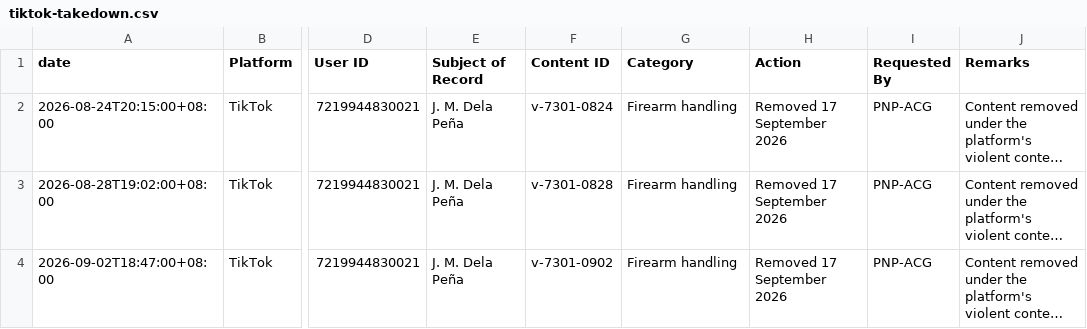
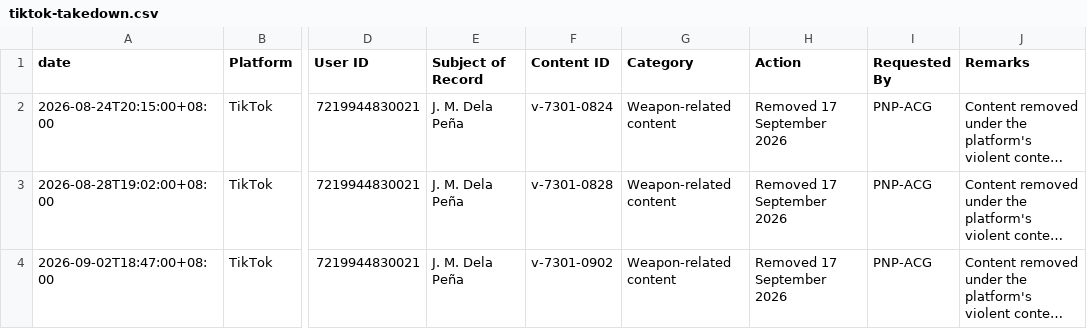
Before and after one commit to testpilot8105/barghest, a CSV file: data/scenario-a/sources/tiktok-takedown.csv, drawn as a sheet; only a part is shown, gaps mark what is left out; long unchanged cells end in …; the diff names each change by its address in the sheet, - before the commit and + after, or states it on an @@ line.

Commit message:
BARGHEST case files A: audit fixes, the deleting account is Vesper_Krael, stream timing, TikTok category, answer wording

```diff
--- a/data/scenario-a/sources/tiktok-takedown.csv
+++ b/data/scenario-a/sources/tiktok-takedown.csv
-G2:G4 (Category): Firearm handling
+G2:G4 (Category): Weapon-related content
```
Also changed, not shown: 3 other files.
